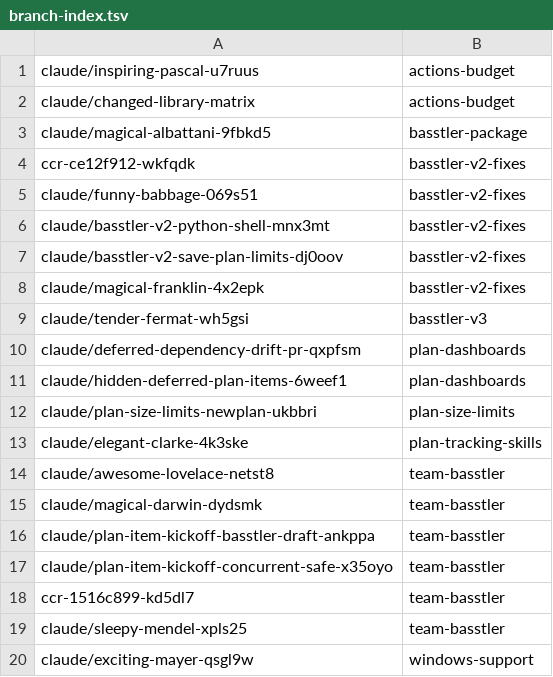
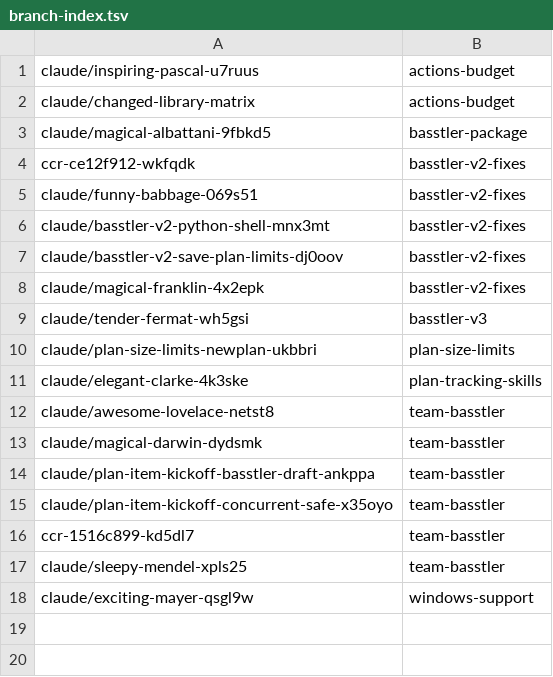
Before and after one commit to AbdelrhmanBassiouny/basstler, a TSV file: .claude/personal/plans/_generated/branch-index.tsv, drawn as a sheet; the diff names each change by its address in the sheet, - before the commit and + after, or states it on an @@ line.

Commit message:
Update plan manifest for plan-dashboards

```diff
--- a/.claude/personal/plans/_generated/branch-index.tsv
+++ b/.claude/personal/plans/_generated/branch-index.tsv
-row 10: claude/deferred-dependency-drift-pr-qxpfsm | plan-dashboards
-row 11: claude/hidden-deferred-plan-items-6weef1 | plan-dashboards
```
Also changed, not shown: 3 other files.
